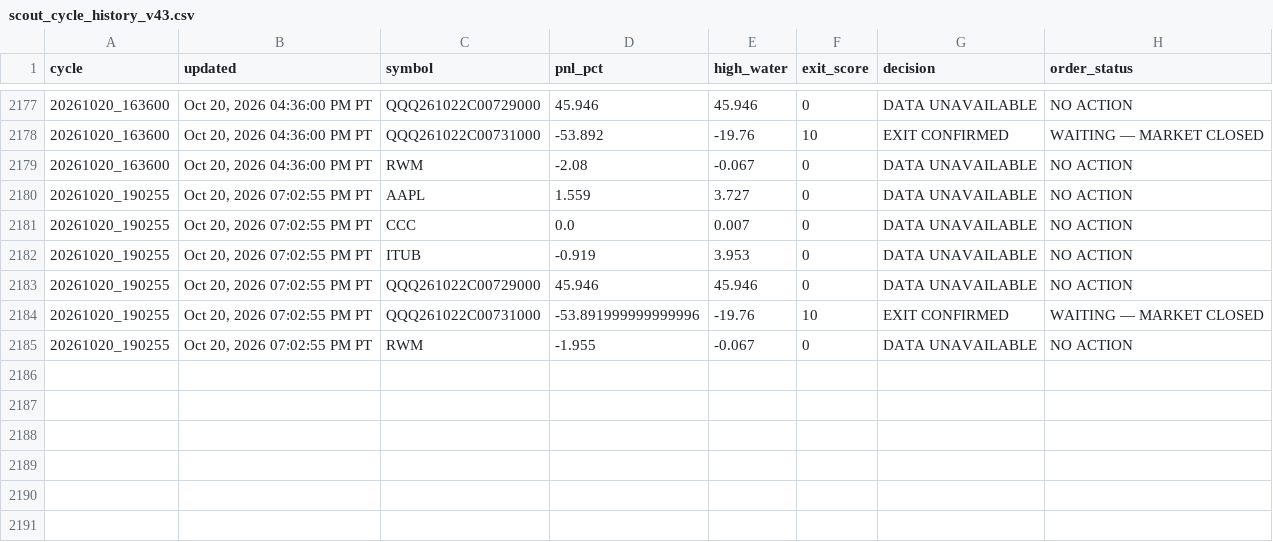
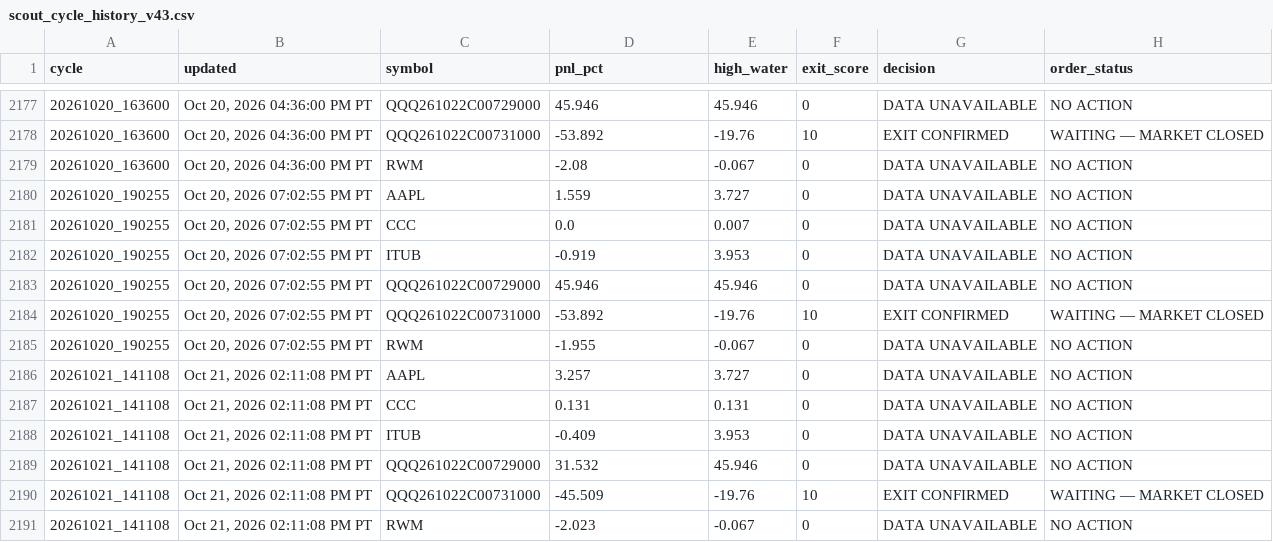
Before and after one commit to Kodamafire/scout-mobile, a CSV file: .scout/scout_cycle_history_v43.csv, drawn as a sheet; only a part is shown, gaps mark what is left out.

Commit message:
Scout automatic cycle

```diff
--- a/.scout/scout_cycle_history_v43.csv
+++ b/.scout/scout_cycle_history_v43.csv
@@ -2183,3 +2183,9 @@ cycle,updated,symbol,pnl_pct,high_water,exit_score,decision,order_status
 20261020_190255,"Oct 20, 2026 07:02:55 PM PT",QQQ261022C00729000,45.946,45.946,0,DATA UNAVAILABLE,NO ACTION
-20261020_190255,"Oct 20, 2026 07:02:55 PM PT",QQQ261022C00731000,-53.891999999999996,-19.76,10,EXIT CONFIRMED,WAITING — MARKET CLOSED
+20261020_190255,"Oct 20, 2026 07:02:55 PM PT",QQQ261022C00731000,-53.892,-19.76,10,EXIT CONFIRMED,WAITING — MARKET CLOSED
 20261020_190255,"Oct 20, 2026 07:02:55 PM PT",RWM,-1.955,-0.067,0,DATA UNAVAILABLE,NO ACTION
+20261021_141108,"Oct 21, 2026 02:11:08 PM PT",AAPL,3.257,3.727,0,DATA UNAVAILABLE,NO ACTION
+20261021_141108,"Oct 21, 2026 02:11:08 PM PT",CCC,0.131,0.131,0,DATA UNAVAILABLE,NO ACTION
+20261021_141108,"Oct 21, 2026 02:11:08 PM PT",ITUB,-0.409,3.953,0,DATA UNAVAILABLE,NO ACTION
+20261021_141108,"Oct 21, 2026 02:11:08 PM PT",QQQ261022C00729000,31.532,45.946,0,DATA UNAVAILABLE,NO ACTION
+20261021_141108,"Oct 21, 2026 02:11:08 PM PT",QQQ261022C00731000,-45.509,-19.76,10,EXIT CONFIRMED,WAITING — MARKET CLOSED
+20261021_141108,"Oct 21, 2026 02:11:08 PM PT",RWM,-2.023,-0.067,0,DATA UNAVAILABLE,NO ACTION
```
Also changed, not shown: 6 other files.
